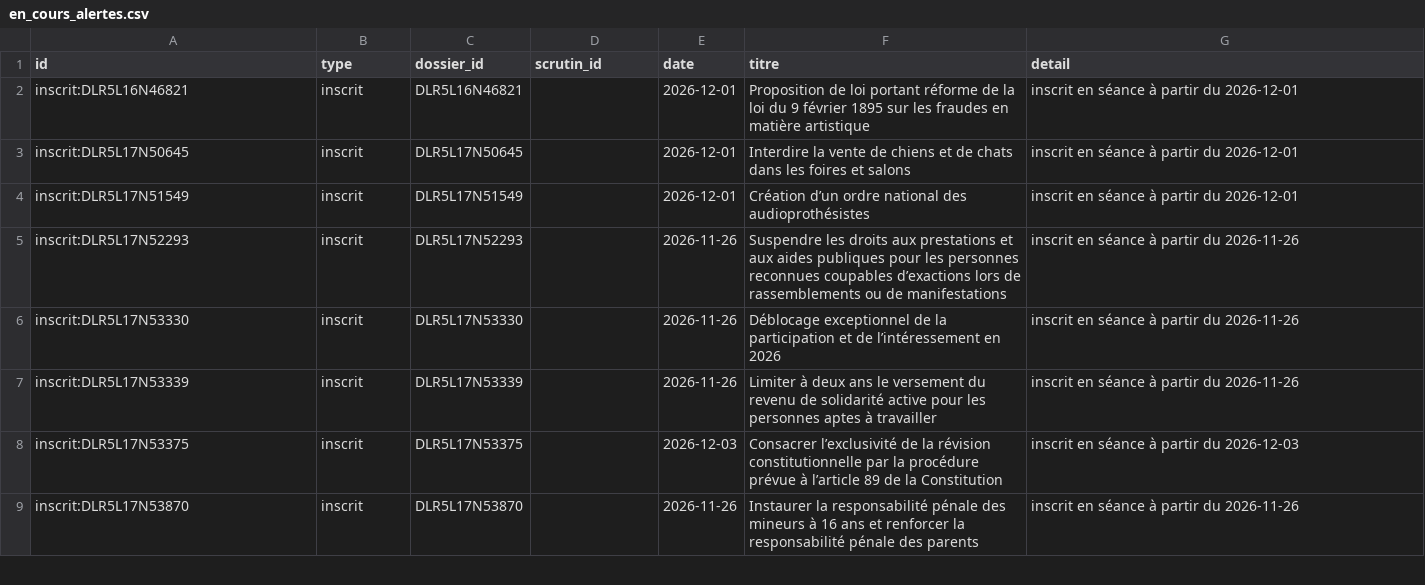
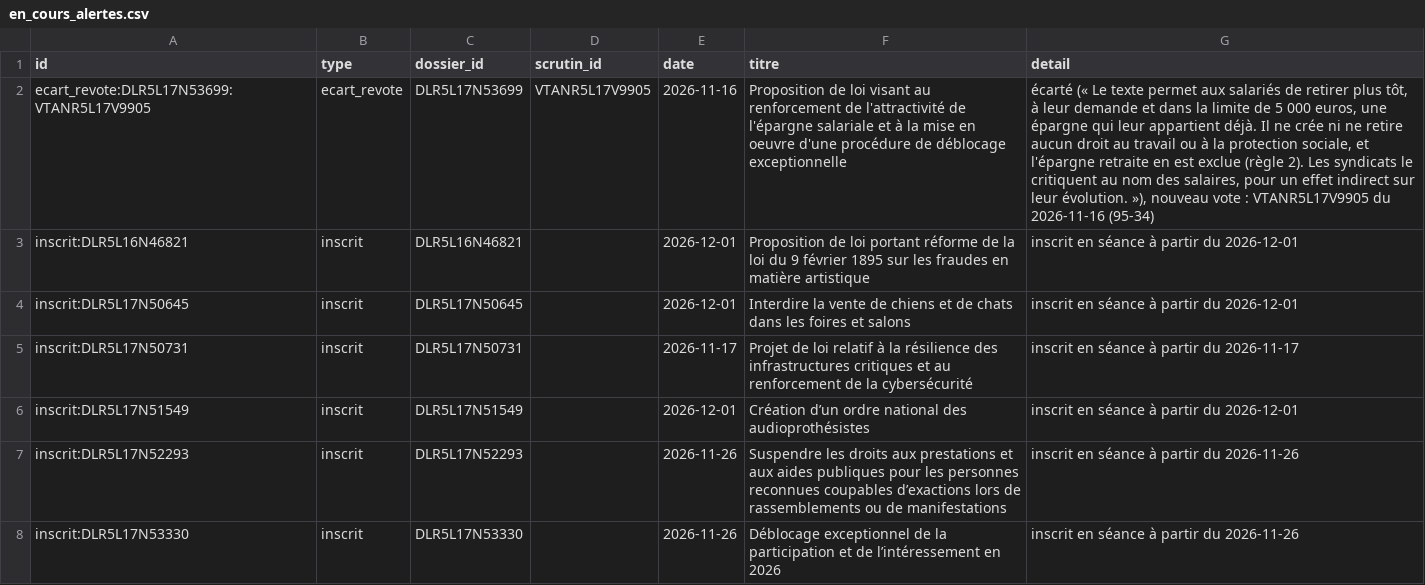
Before and after one commit to m4xim1nus/leurs-voix-nos-droits, a CSV file: data/export/en_cours_alertes.csv, drawn as a sheet; only a part is shown; the shorter side is filled out with more unchanged rows; the diff names each change by its address in the sheet, - before the commit and + after, or states it on an @@ line.

```diff
--- a/data/export/en_cours_alertes.csv
+++ b/data/export/en_cours_alertes.csv
+row 2: ecart_revote:DLR5L17N53699:VTANR5L17V9905 | ecart_revote | DLR5L17N53699 | VTANR5L17V9905 | 2026-11-16 | Proposition de loi visant au renforcement de l'attractivité de l'épargne salariale et à la mise en oeuvre d'une procédure de déblocage exceptionnelle | écarté (« Le texte permet aux salariés de retirer plus tôt, à leur demande et dans la limite de 5 000 euros, une épargne qui leur appartient déjà. Il ne crée ni ne retire aucun droit au travail ou à la protection sociale, et l'épargne retraite en est exclue (règle 2). Les syndicats le critiquent au nom des salaires, pour un effet indirect sur leur évolution. »), nouveau vote : VTANR5L17V9905 du 2026-11-16 (95-34)
+row 5: inscrit:DLR5L17N50731 | inscrit | DLR5L17N50731 |  | 2026-11-17 | Projet de loi relatif à la résilience des infrastructures critiques et au renforcement de la cybersécurité | inscrit en séance à partir du 2026-11-17
```
Also changed, not shown: data/export/en_cours_agenda.csv, data/export/en_cours_lectures.csv, 13 other files.
